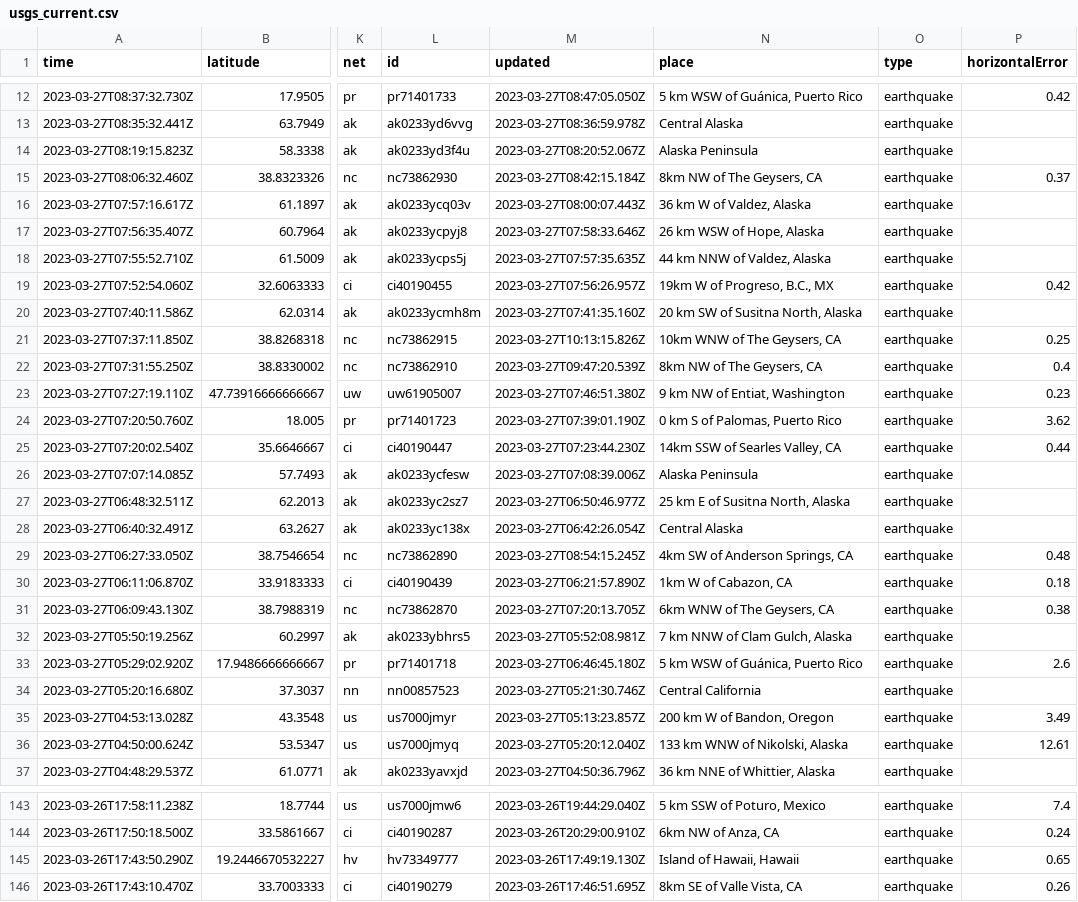
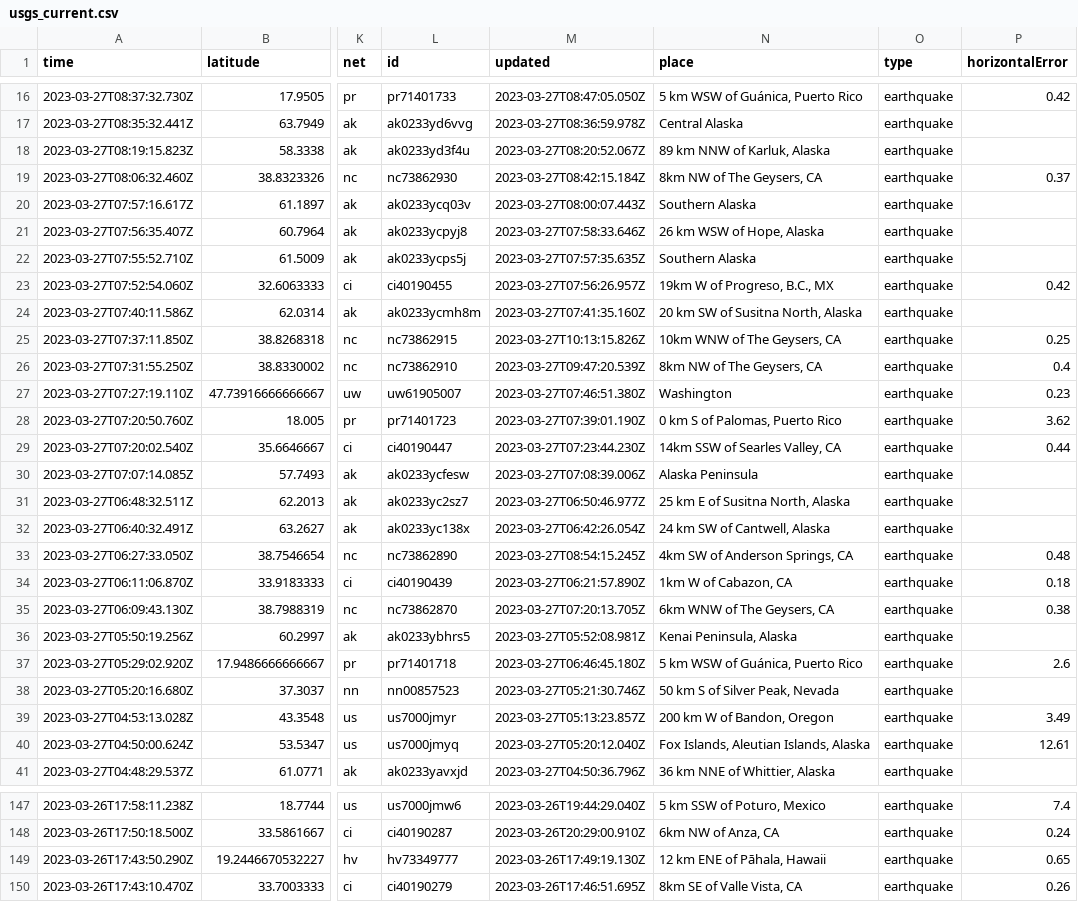
Before and after one commit to jemmastephenson/my-data-robot, a CSV file: usgs_current.csv, drawn as a sheet; only a part is shown, gaps mark what is left out; addresses are those after the commit; the diff covers the shown part only; the diff names each change by its address in the sheet, - before the commit and + after, or states it on an @@ line.

```diff
--- a/usgs_current.csv
+++ b/usgs_current.csv
-N18 (place): Alaska Peninsula
+N18 (place): 89 km NNW of Karluk, Alaska
-N20 (place): 36 km W of Valdez, Alaska
+N20 (place): Southern Alaska
-N22 (place): 44 km NNW of Valdez, Alaska
+N22 (place): Southern Alaska
-N27 (place): 9 km NW of Entiat, Washington
+N27 (place): Washington
-N32 (place): Central Alaska
+N32 (place): 24 km SW of Cantwell, Alaska
-N36 (place): 7 km NNW of Clam Gulch, Alaska
+N36 (place): Kenai Peninsula, Alaska
-N38 (place): Central California
+N38 (place): 50 km S of Silver Peak, Nevada
-N40 (place): 133 km WNW of Nikolski, Alaska
+N40 (place): Fox Islands, Aleutian Islands, Alaska
-N149 (place): Island of Hawaii, Hawaii
+N149 (place): 12 km ENE of Pāhala, Hawaii
```
Also changed, not shown: 4 added rows, 1 removed row and 21 edited cells elsewhere in this file.
